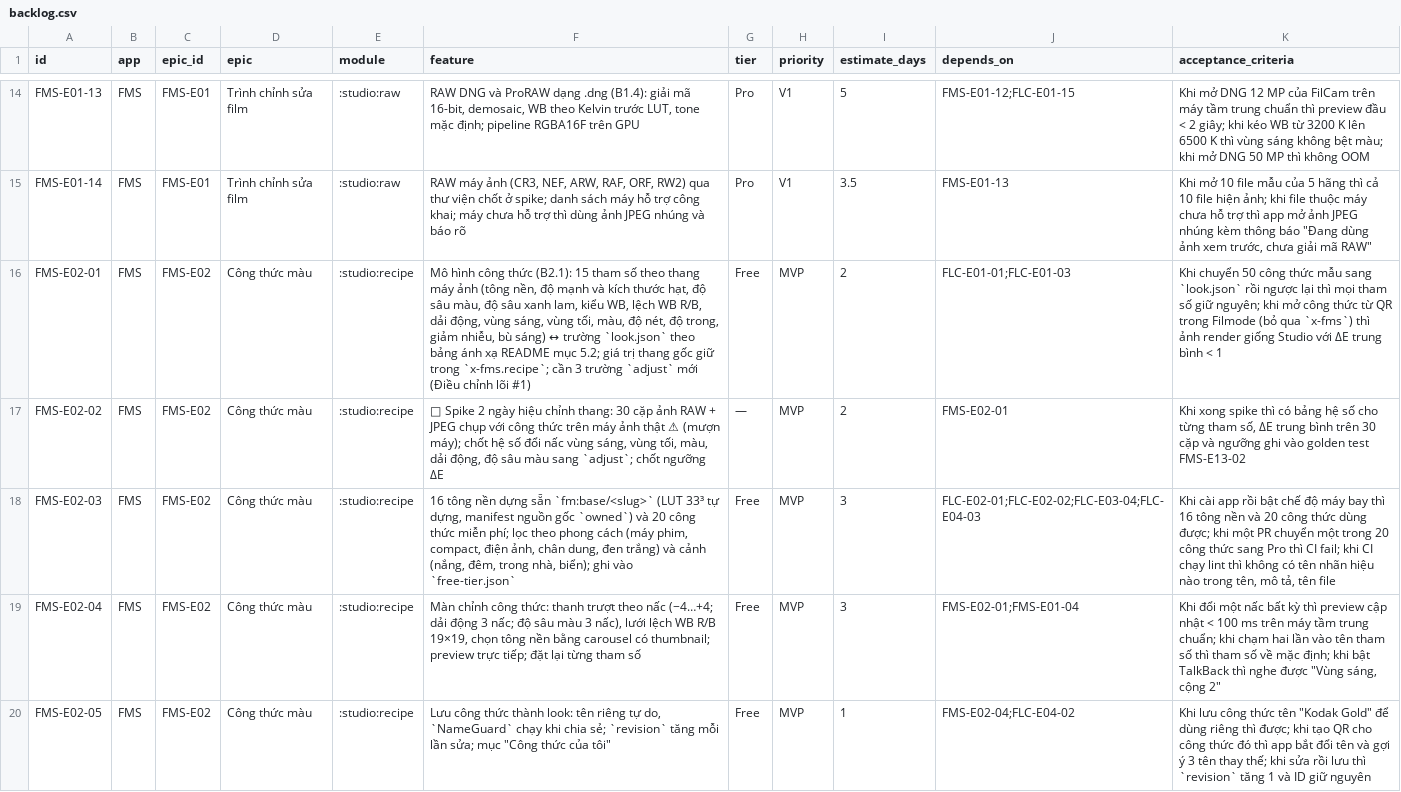
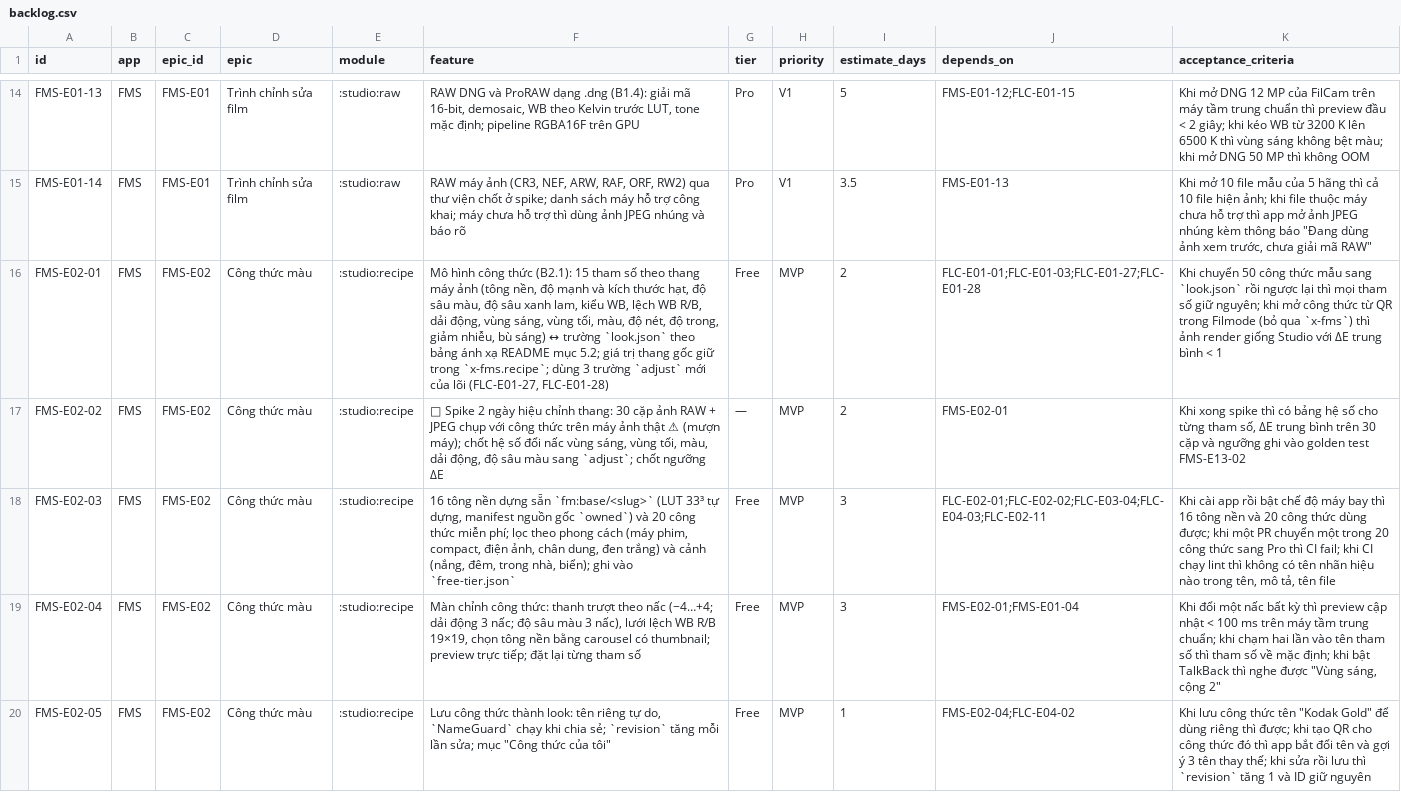
Before and after one commit to fighttechvn/store, a CSV file: apps/film-lut/02-filmode-studio/backlog.csv, drawn as a sheet; only a part is shown, gaps mark what is left out; the diff covers the shown part only; the diff names each change by its address in the sheet, - before the commit and + after, or states it on an @@ line.

```diff
--- a/apps/film-lut/02-filmode-studio/backlog.csv
+++ b/apps/film-lut/02-filmode-studio/backlog.csv
-F16 (feature): …trong `x-fms.recipe`; cần 3 trường `adjust` mới (Điều chỉnh lõi #1)
+F16 (feature): …trong `x-fms.recipe`; dùng 3 trường `adjust` mới của lõi (FLC-E01-27, FLC-E01-28)
-J16 (depends_on): FLC-E01-01;FLC-E01-03
+J16 (depends_on): FLC-E01-01;FLC-E01-03;FLC-E01-27;FLC-E01-28
-J18 (depends_on): FLC-E02-01;FLC-E02-02;FLC-E03-04;FLC-E04-03
+J18 (depends_on): FLC-E02-01;FLC-E02-02;FLC-E03-04;FLC-E04-03;FLC-E02-11
```
Also changed, not shown: 7 edited cells elsewhere in this file, apps/film-lut/01-filmode/backlog.csv, apps/film-lut/03-filcam/backlog.csv, 9 other files.
